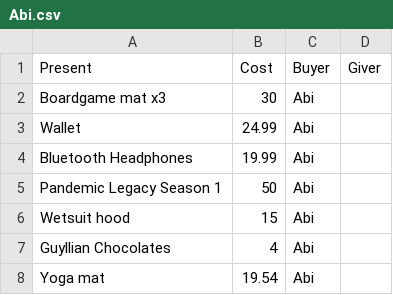
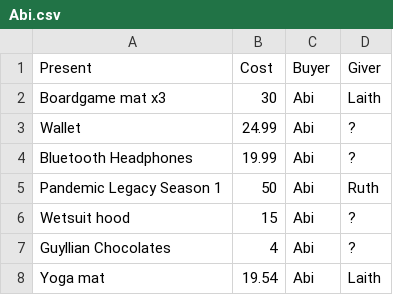
Before and after one commit to laithalissa/scrooge, a CSV file: res/csv/Abi.csv, drawn as a sheet.

```diff
--- a/res/csv/Abi.csv
+++ b/res/csv/Abi.csv
@@ -1,8 +1,8 @@
 Present,Cost,Buyer,Giver
-Boardgame mat x3,30,Abi,
-Wallet,24.99,Abi,
-Bluetooth Headphones,19.99,Abi,
-Pandemic Legacy Season 1,50,Abi,
-Wetsuit hood,15,Abi,
-Guyllian Chocolates,4,Abi,
-Yoga mat,19.54,Abi,
+Boardgame mat x3,30,Abi,Laith
+Wallet,24.99,Abi,?
+Bluetooth Headphones,19.99,Abi,?
+Pandemic Legacy Season 1,50,Abi,Ruth
+Wetsuit hood,15,Abi,?
+Guyllian Chocolates,4,Abi,?
+Yoga mat,19.54,Abi,Laith
```
Also changed, not shown: res/csv/Budget.csv, res/csv/Laith.csv, 12 other files.
